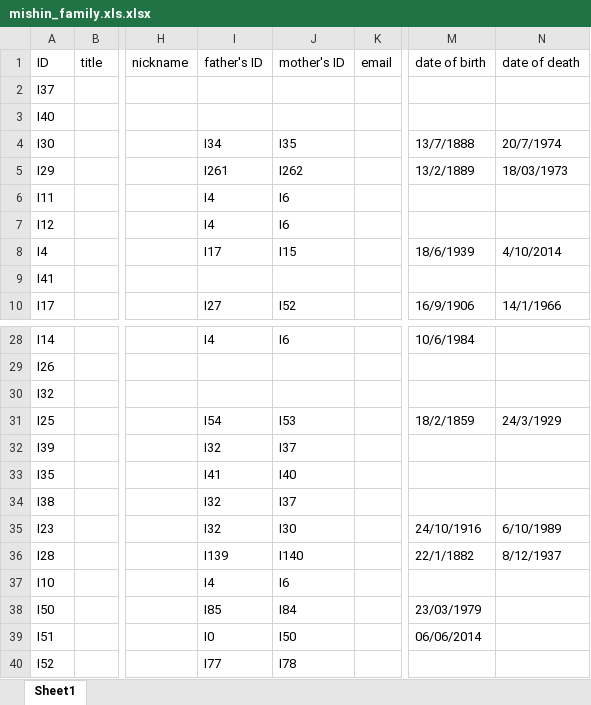
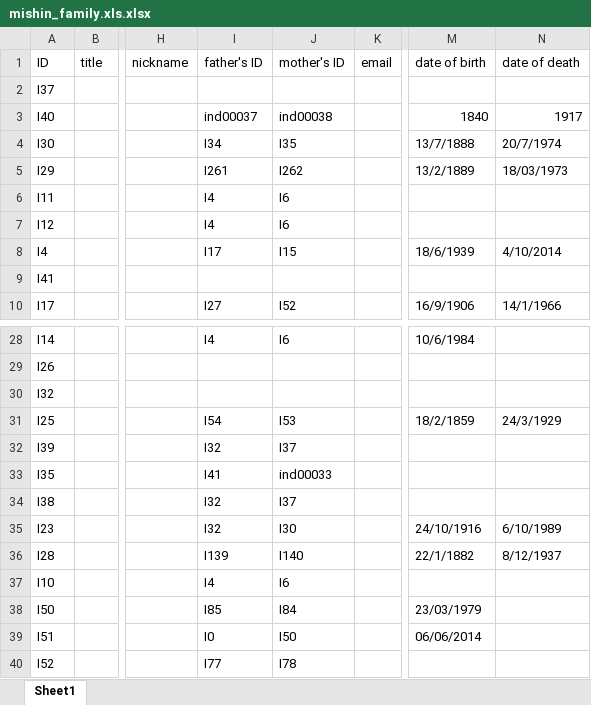
Before and after one commit to mishin/Ftree-heroku, an Excel workbook: mishin_family.xls.xlsx, sheet Sheet1, drawn as a sheet; only a part is shown, gaps mark what is left out; values as stored, in another font and other column widths than the file's, no borders; charts and pictures not drawn; the diff covers the shown part only; the diff names each change by its address in the sheet, - before the commit and + after, or states it on an @@ line.

```diff
--- a/mishin_family.xls.xlsx (sheet Sheet1)
+++ b/mishin_family.xls.xlsx (sheet Sheet1)
-I3 (father's ID): (empty)
+I3 (father's ID): ind00037
-J3 (mother's ID): (empty)
+J3 (mother's ID): ind00038
-M3 (date of birth): (empty)
+M3 (date of birth): 1840
-N3 (date of death): (empty)
+N3 (date of death): 1917
-J33 (mother's ID): I40
+J33 (mother's ID): ind00033
```
Also changed, not shown: 58 added rows elsewhere in this sheet, 3 other files.
